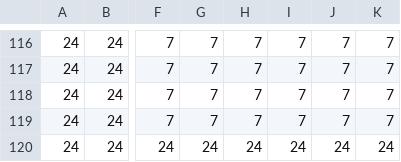
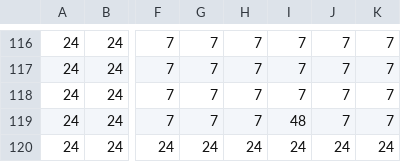
Before and after one commit to LambrosMgk/hy454-Game-Zelda-2, a CSV file: Game454/Media/Level_1/Level_1_Tile Layer 1.csv, drawn as a sheet; only a part is shown, gaps mark what is left out; the diff names each change by its address in the sheet, - before the commit and + after, or states it on an @@ line.

Commit message:
Added princess to class Level, made the necessary changes.

```diff
--- a/Game454/Media/Level_1/Level_1_Tile Layer 1.csv
+++ b/Game454/Media/Level_1/Level_1_Tile Layer 1.csv
-I119: 7
+I119: 48
```
Also changed, not shown: Game454/Media/Level_1/Level_1_Tile Layer 2.csv, 4 other files.
